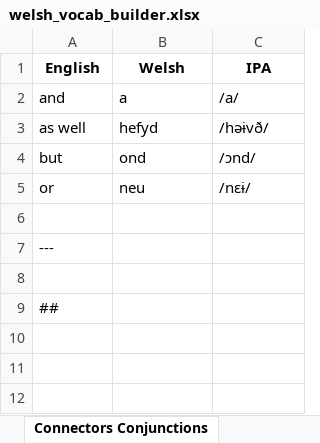
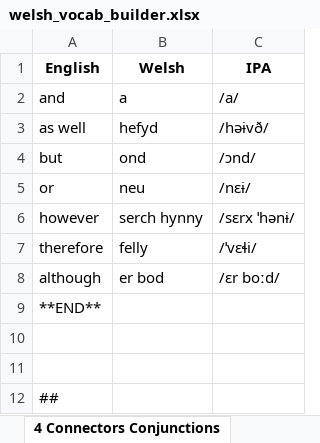
Before and after one commit to aadennis/PythonSandboxAA, an Excel workbook: ExcelIntegration/data/welsh_vocab_builder.xlsx, sheet 4 Connectors Conjunctions, drawn as a sheet; values as stored, in another font and other column widths than the file's, no borders; removed rows and columns are numbered as before the commit, all else as after; the diff names each change by its address in the sheet, - before the commit and + after, or states it on an @@ line.

```diff
--- a/ExcelIntegration/data/welsh_vocab_builder.xlsx (sheet 4 Connectors Conjunctions)
+++ b/ExcelIntegration/data/welsh_vocab_builder.xlsx (sheet 4 Connectors Conjunctions)
-sheet tab: Connectors Conjunctions
+sheet tab: 4 Connectors Conjunctions
+row 6: however | serch hynny | /sɛrx ˈhənɨ/
+row 7: therefore | felly | /ˈvɛɬi/
+row 8: although | er bod | /ɛr boːd/
+row 9: **END**
-row 7: ---
```
Also changed, not shown: sheet 7 Phrases Sentences, sheet 6 Prepositions, sheet 2 Verbs Present Tense, sheet 5 Noun Phrases, sheet 3 Adjectives, sheet 1 Nouns, other sheet tabs.
